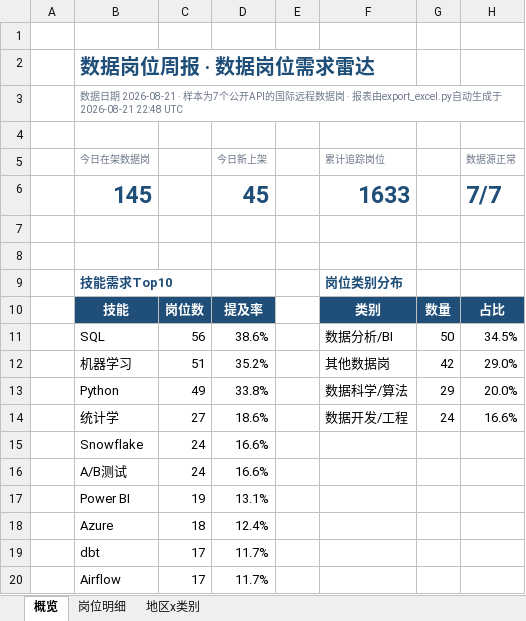
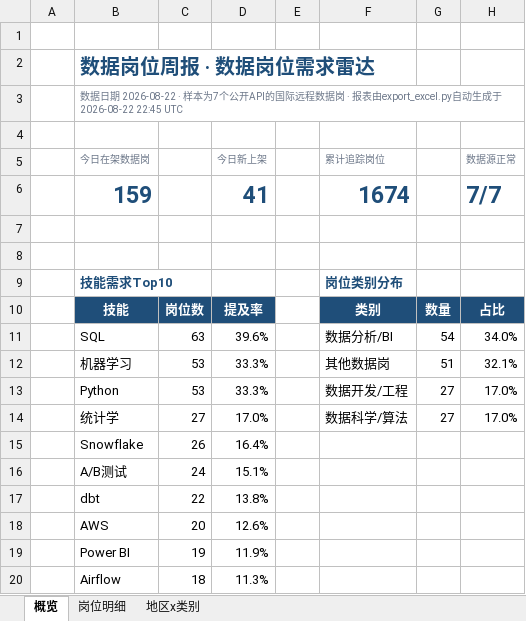
Before and after one commit to EGG-ZERO/da-job-radar, an Excel workbook: reports/数据岗位周报.xlsx, sheet 概览, drawn as a sheet; values as stored, in another font and other column widths than the file's, no borders; charts and pictures and conditional formats not drawn; removed rows and columns are numbered as before the commit, all else as after; the diff names each change by its address in the sheet, - before the commit and + after, or states it on an @@ line.

```diff
--- a/reports/数据岗位周报.xlsx (sheet 概览)
+++ b/reports/数据岗位周报.xlsx (sheet 概览)
-B3 (今日在架数据岗): …据日期 2026-08-21 · 样本为7个公开API的国际远程数据岗 · 报表由export_excel.py自动生成于 2026-08-21 22:48 UTC
+B3 (今日在架数据岗): …据日期 2026-08-22 · 样本为7个公开API的国际远程数据岗 · 报表由export_excel.py自动生成于 2026-08-22 22:45 UTC
-row 6:  | 145 |  | 45 |  | 1633 |  | 7/7
+row 6:  | 159 |  | 41 |  | 1674 |  | 7/7
-C11: 56
+C11: 63
-D11 (今日新上架): 38.6%
+D11 (今日新上架): 39.6%
-G11: 50
+G11: 54
-H11 (数据源正常): 34.5%
+H11 (数据源正常): 34.0%
-C12: 51
+C12: 53
-D12 (今日新上架): 35.2%
+D12 (今日新上架): 33.3%
-G12: 42
+G12: 51
-H12 (数据源正常): 29.0%
+H12 (数据源正常): 32.1%
-C13: 49
+C13: 53
-D13 (今日新上架): 33.8%
+D13 (今日新上架): 33.3%
-F13 (累计追踪岗位): 数据科学/算法
+F13 (累计追踪岗位): 数据开发/工程
-G13: 29
+G13: 27
-H13 (数据源正常): 20.0%
+H13 (数据源正常): 17.0%
-D14 (今日新上架): 18.6%
+D14 (今日新上架): 17.0%
-F14 (累计追踪岗位): 数据开发/工程
+F14 (累计追踪岗位): 数据科学/算法
-G14: 24
+G14: 27
-H14 (数据源正常): 16.6%
+H14 (数据源正常): 17.0%
-C15: 24
+C15: 26
-D15 (今日新上架): 16.6%
+D15 (今日新上架): 16.4%
-D16 (今日新上架): 16.6%
+D16 (今日新上架): 15.1%
+row 17:  | dbt | 22 | 13.8%
+row 18:  | AWS | 20 | 12.6%
-D19 (今日新上架): 13.1%
+D19 (今日新上架): 11.9%
-row 18:  | Azure | 18 | 12.4%
-row 19:  | dbt | 17 | 11.7%
-C20: 17
+C20: 18
-D20 (今日新上架): 11.7%
+D20 (今日新上架): 11.3%
```
Also changed, not shown: sheet 岗位明细, sheet 地区x类别, 5 other files.
